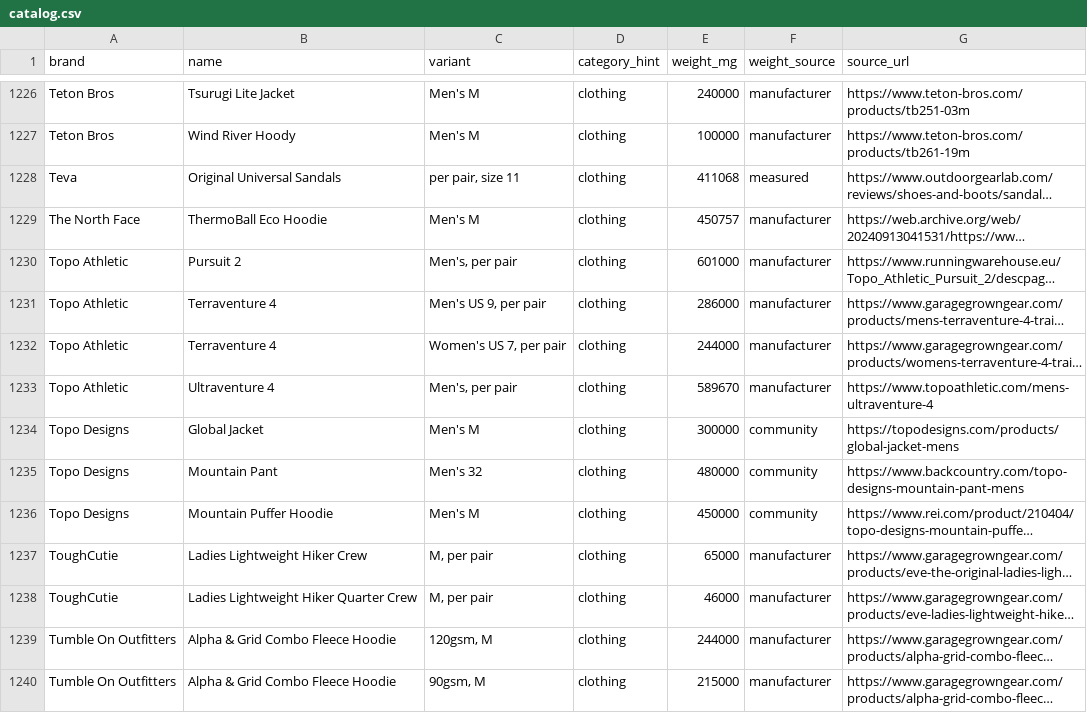
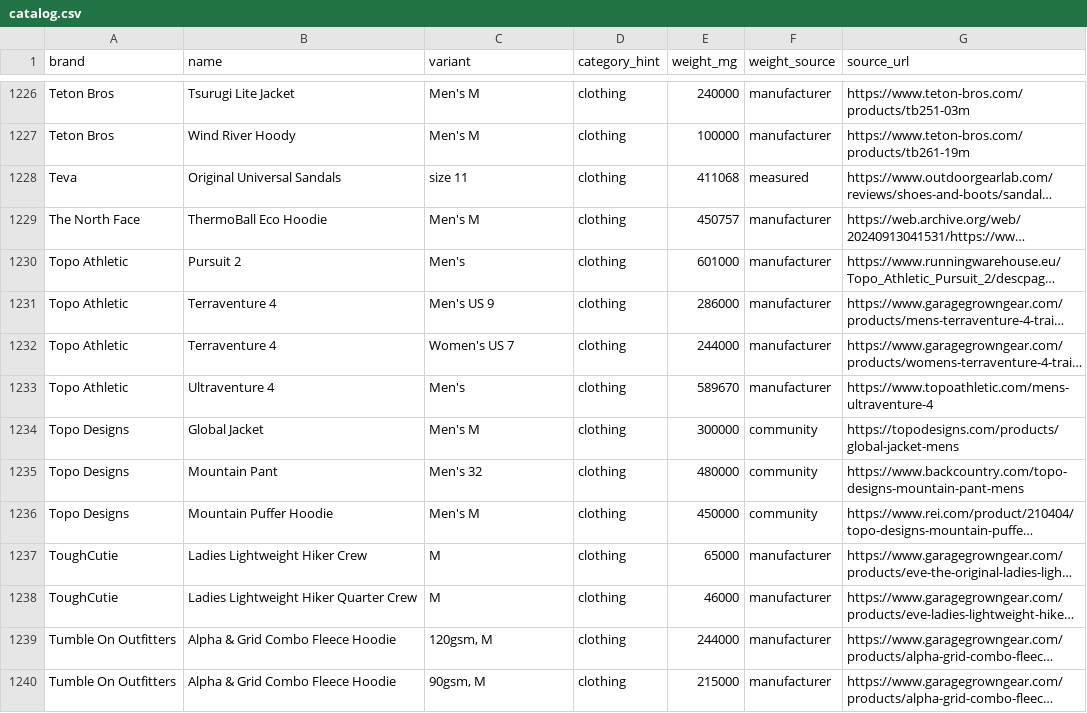
Before and after one commit to ryankiley/mahonia, a CSV file: seed/catalog.csv, drawn as a sheet; only a part is shown, gaps mark what is left out; long unchanged cells end in …; the diff covers the shown part only; the diff names each change by its address in the sheet, - before the commit and + after, or states it on an @@ line.

```diff
--- a/seed/catalog.csv
+++ b/seed/catalog.csv
-C1228 (variant): per pair, size 11
+C1228 (variant): size 11
-C1230 (variant): Men's, per pair
+C1230 (variant): Men's
-C1231 (variant): Men's US 9, per pair
+C1231 (variant): Men's US 9
-C1232 (variant): Women's US 7, per pair
+C1232 (variant): Women's US 7
-C1233 (variant): Men's, per pair
+C1233 (variant): Men's
-C1237:C1238 (variant): M, per pair
+C1237:C1238 (variant): M
```
Also changed, not shown: 115 edited cells elsewhere in this file, 16 other files.
